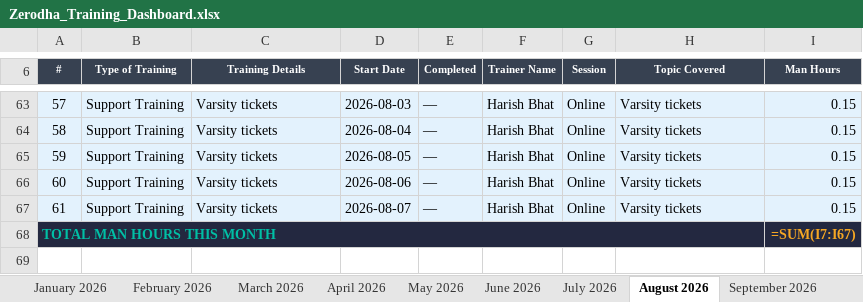
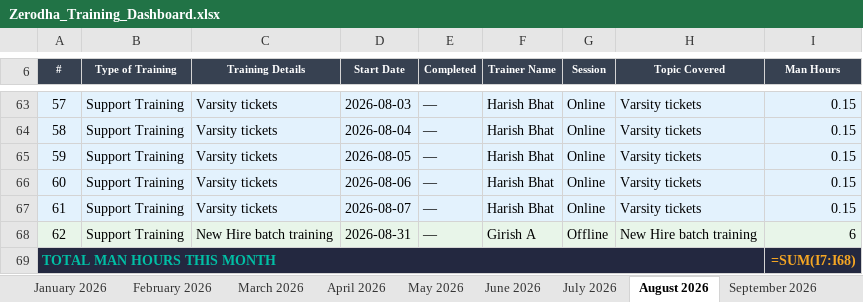
Before and after one commit to giri82sh-collab/Zerodha-training-hub, an Excel workbook: Zerodha_Training_Dashboard.xlsx, sheet August 2026, drawn as a sheet; only a part is shown, gaps mark what is left out; values as stored, in another font and other column widths than the file's, no borders; formulas without a stored value are shown as written; addresses are those after the commit; the diff names each change by its address in the sheet, - before the commit and + after, or states it on an @@ line.

```diff
--- a/Zerodha_Training_Dashboard.xlsx (sheet August 2026)
+++ b/Zerodha_Training_Dashboard.xlsx (sheet August 2026)
+row 68: 62 | Support Training | New Hire batch training | 2026-08-31 | — | Girish A | Offline | New Hire batch training | 6
-I69 (Man Hours): =SUM(I7:I67)
+I69 (Man Hours): =SUM(I7:I68)
```
Also changed, not shown: sheet Dashboard, sheet September 2026, sheet October 2026.
